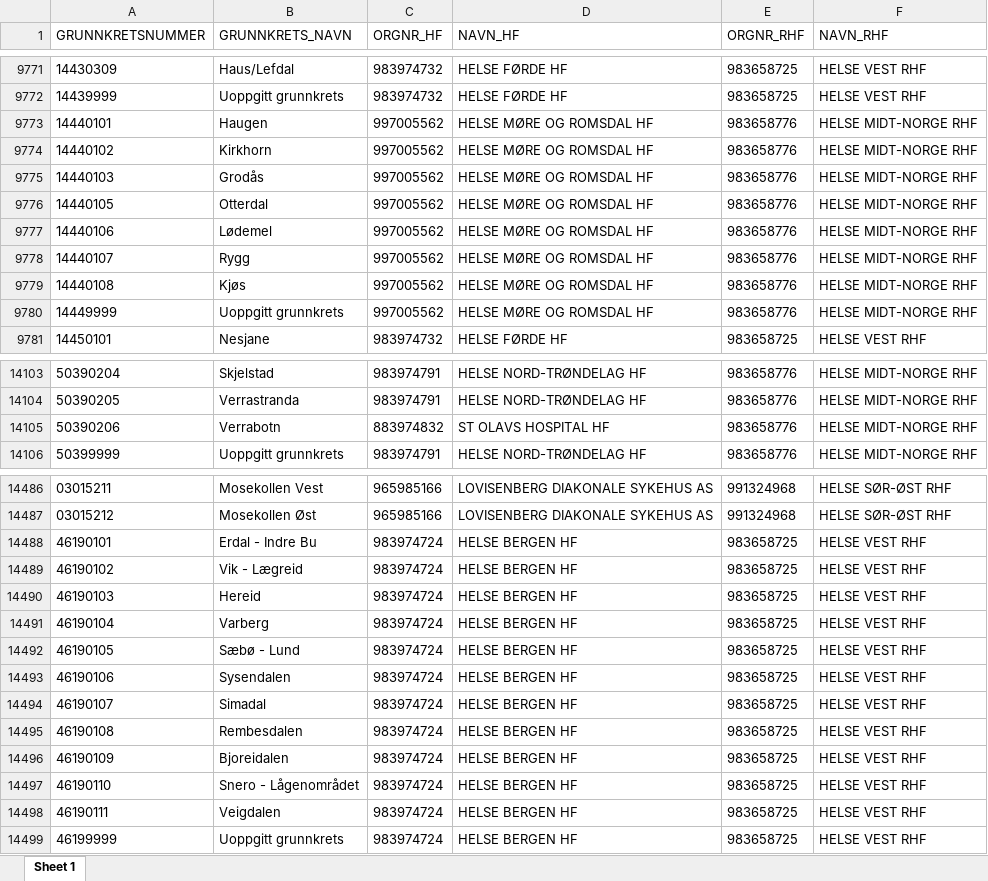
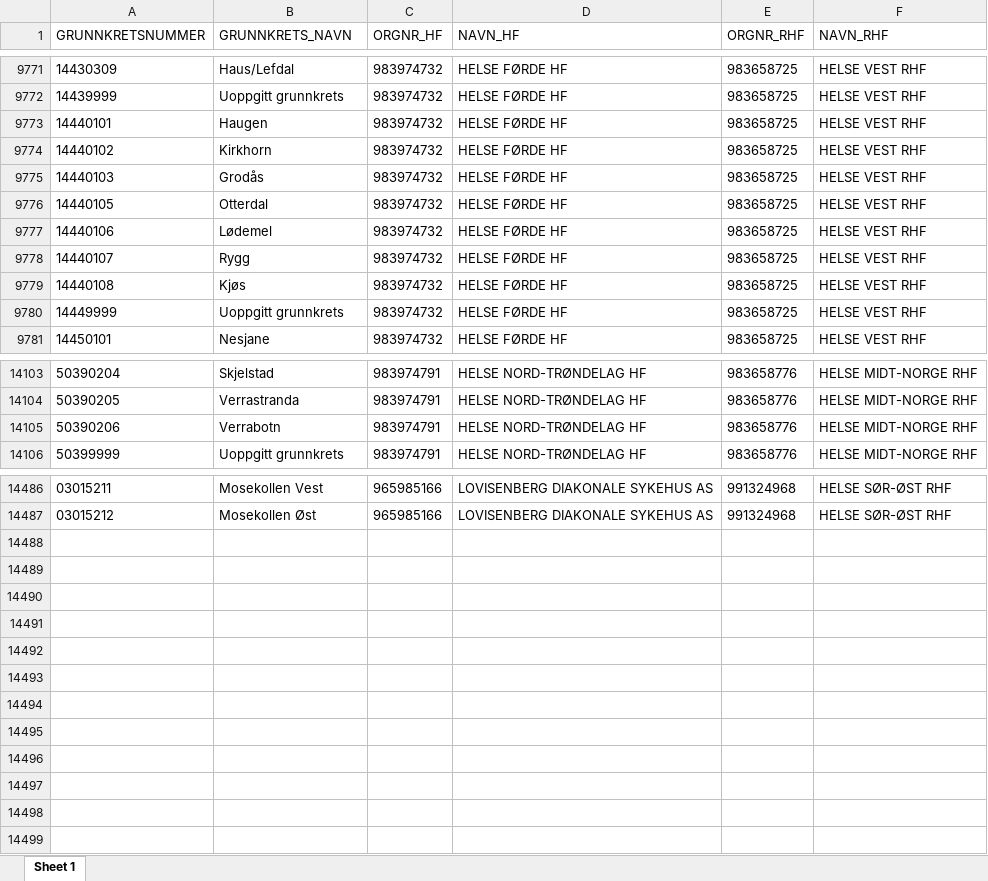
Before and after one commit to statisticsnorway/speshelse, an Excel workbook: Opptaksområder/KLASS PHV/OPPTAK_PHV_GRUNNKRETS_2019.xlsx, sheet Sheet 1, drawn as a sheet; only a part is shown, gaps mark what is left out; values as stored, in another font and other column widths than the file's, no borders; the diff covers the shown part only; the diff names each change by its address in the sheet, - before the commit and + after, or states it on an @@ line.

```diff
--- a/Opptaksområder/KLASS PHV/OPPTAK_PHV_GRUNNKRETS_2019.xlsx (sheet Sheet 1)
+++ b/Opptaksområder/KLASS PHV/OPPTAK_PHV_GRUNNKRETS_2019.xlsx (sheet Sheet 1)
-C9773:C9780 (ORGNR_HF): 997005562
+C9773:C9780 (ORGNR_HF): 983974732
-D9773:D9780 (NAVN_HF): HELSE MØRE OG ROMSDAL HF
+D9773:D9780 (NAVN_HF): HELSE FØRDE HF
-E9773:E9780 (ORGNR_RHF): 983658776
+E9773:E9780 (ORGNR_RHF): 983658725
-F9773:F9780 (NAVN_RHF): HELSE MIDT-NORGE RHF
+F9773:F9780 (NAVN_RHF): HELSE VEST RHF
-C14105 (ORGNR_HF): 883974832
+C14105 (ORGNR_HF): 983974791
-D14105 (NAVN_HF): ST OLAVS HOSPITAL HF
+D14105 (NAVN_HF): HELSE NORD-TRØNDELAG HF
-row 14488: 46190101 | Erdal - Indre Bu | 983974724 | HELSE BERGEN HF | 983658725 | HELSE VEST RHF
-row 14489: 46190102 | Vik - Lægreid | 983974724 | HELSE BERGEN HF | 983658725 | HELSE VEST RHF
-row 14490: 46190103 | Hereid | 983974724 | HELSE BERGEN HF | 983658725 | HELSE VEST RHF
-row 14491: 46190104 | Varberg | 983974724 | HELSE BERGEN HF | 983658725 | HELSE VEST RHF
-row 14492: 46190105 | Sæbø - Lund | 983974724 | HELSE BERGEN HF | 983658725 | HELSE VEST RHF
-row 14493: 46190106 | Sysendalen | 983974724 | HELSE BERGEN HF | 983658725 | HELSE VEST RHF
-row 14494: 46190107 | Simadal | 983974724 | HELSE BERGEN HF | 983658725 | HELSE VEST RHF
-row 14495: 46190108 | Rembesdalen | 983974724 | HELSE BERGEN HF | 983658725 | HELSE VEST RHF
-row 14496: 46190109 | Bjoreidalen | 983974724 | HELSE BERGEN HF | 983658725 | HELSE VEST RHF
-row 14497: 46190110 | Snero - Lågenområdet | 983974724 | HELSE BERGEN HF | 983658725 | HELSE VEST RHF
-row 14498: 46190111 | Veigdalen | 983974724 | HELSE BERGEN HF | 983658725 | HELSE VEST RHF
-row 14499: 46199999 | Uoppgitt grunnkrets | 983974724 | HELSE BERGEN HF | 983658725 | HELSE VEST RHF
```
Also changed, not shown: 94 edited cells elsewhere in this sheet, Opptaksområder/KLASS PHV/OPPTAK_PHV_GRUNNKRETS_2017.xlsx, Opptaksområder/KLASS PHV/OPPTAK_PHV_GRUNNKRETS_2018.xlsx, 32 other files.
